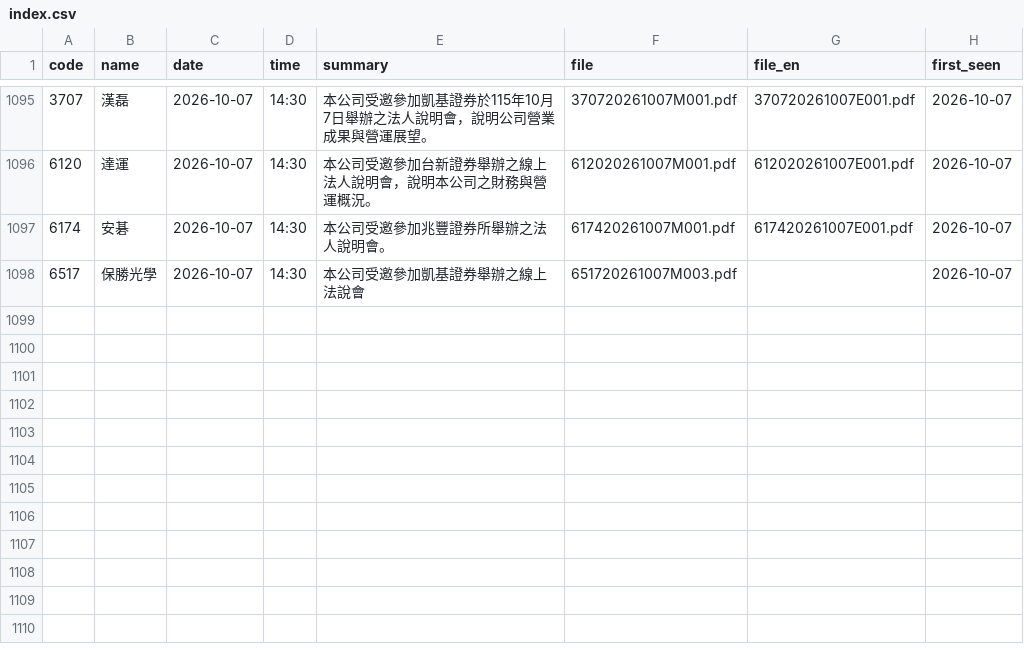
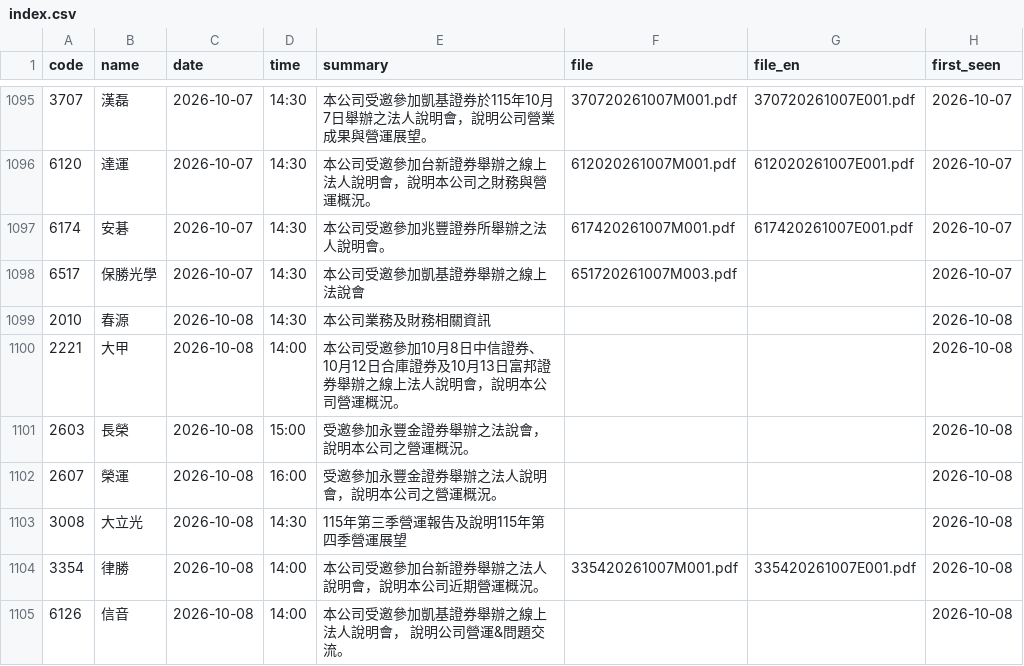
Before and after one commit to metallicatw/tw-six-metrics, a CSV file: data/aipick/talks/index.csv, drawn as a sheet; only a part is shown, gaps mark what is left out.

```diff
--- a/data/aipick/talks/index.csv
+++ b/data/aipick/talks/index.csv
@@ -1098 +1098,8 @@ code,name,date,time,summary,file,file_en,first_seen
 6517,保勝光學,2026-10-07,14:30,本公司受邀參加凱基證券舉辦之線上法說會,651720261007M003.pdf,,2026-10-07
+2010,春源,2026-10-08,14:30,本公司業務及財務相關資訊,,,2026-10-08
+2221,大甲,2026-10-08,14:00,本公司受邀參加10月8日中信證券、10月12日合庫證券及10月13日富邦證券舉辦之線上法人說明會，說明本公司營運概況。,,,2026-10-08
+2603,長榮,2026-10-08,15:00,受邀參加永豐金證券舉辦之法說會，說明本公司之營運概況。,,,2026-10-08
+2607,榮運,2026-10-08,16:00,受邀參加永豐金證券舉辦之法人說明會，說明本公司之營運概況。,,,2026-10-08
+3008,大立光,2026-10-08,14:30,115年第三季營運報告及說明115年第四季營運展望,,,2026-10-08
+3354,律勝,2026-10-08,14:00,本公司受邀參加台新證券舉辦之法人說明會，說明本公司近期營運概況。,335420261007M001.pdf,335420261007E001.pdf,2026-10-08
+6126,信音,2026-10-08,14:00,本公司受邀參加凱基證券舉辦之線上法人說明會， 說明公司營運&問題交流。,,,2026-10-08
```
Also changed, not shown: data/valuations.csv, 45 other files.
